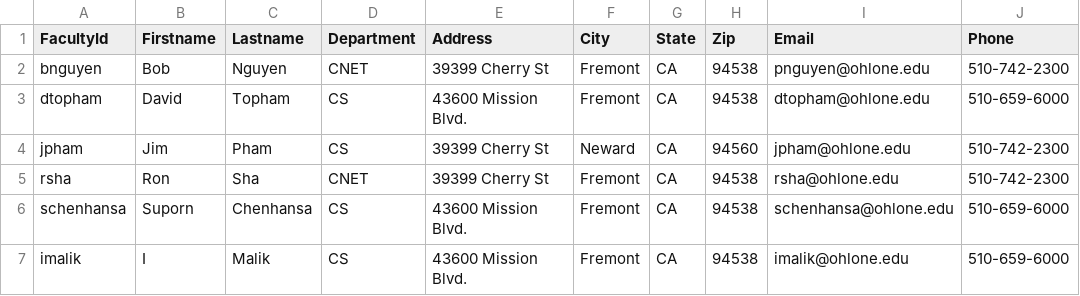
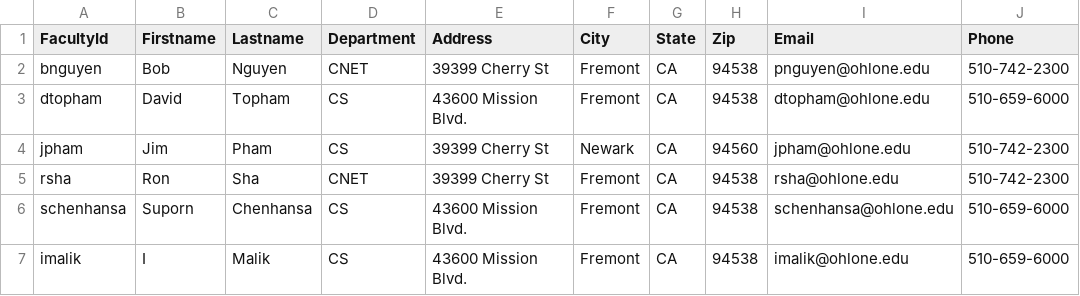
Before and after one commit to PThrower/CS124-Lab-5, a CSV file: faculty-data.csv, drawn as a sheet.

```diff
--- a/faculty-data.csv
+++ b/faculty-data.csv
@@ -3,3 +3,3 @@ bnguyen,Bob,Nguyen,CNET,39399 Cherry St,Fremont,CA,94538,pnguyen@ohlone.edu,510-
 dtopham,David,Topham,CS,43600 Mission Blvd.,Fremont,CA,94538,dtopham@ohlone.edu,510-659-6000
-jpham,Jim,Pham,CS,39399 Cherry St,Neward,CA,94560,jpham@ohlone.edu,510-742-2300
+jpham,Jim,Pham,CS,39399 Cherry St,Newark,CA,94560,jpham@ohlone.edu,510-742-2300
 rsha,Ron,Sha,CNET,39399 Cherry St,Fremont,CA,94538,rsha@ohlone.edu,510-742-2300
```
Also changed, not shown: 10 other files.
